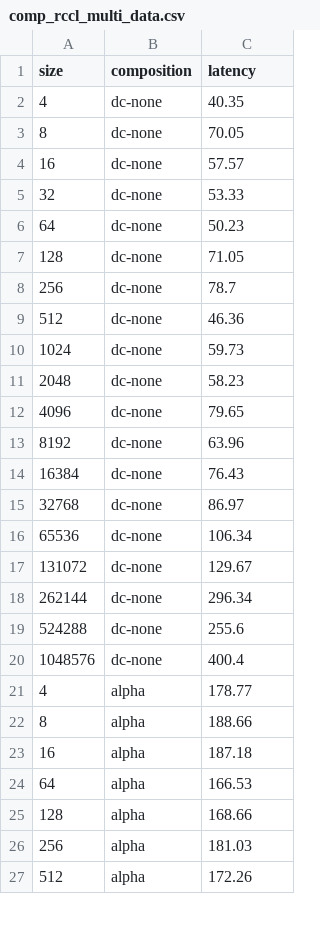
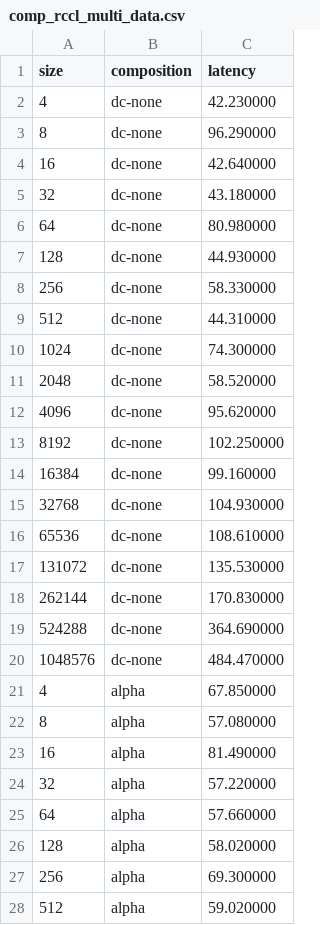
Before and after one commit to ggracelii/grace_suli, a CSV file: omb/comp_rccl_multi_data.csv, drawn as a sheet; only a part is shown; the diff covers the shown part only.

```diff
--- a/omb/comp_rccl_multi_data.csv
+++ b/omb/comp_rccl_multi_data.csv
@@ -1,27 +1,28 @@
 size,composition,latency
-4,dc-none,40.35
-8,dc-none,70.05
-16,dc-none,57.57
-32,dc-none,53.33
-64,dc-none,50.23
-128,dc-none,71.05
-256,dc-none,78.7
-512,dc-none,46.36
-1024,dc-none,59.73
-2048,dc-none,58.23
-4096,dc-none,79.65
-8192,dc-none,63.96
-16384,dc-none,76.43
-32768,dc-none,86.97
-65536,dc-none,106.34
-131072,dc-none,129.67
-262144,dc-none,296.34
-524288,dc-none,255.6
-1048576,dc-none,400.4
-4,alpha,178.77
-8,alpha,188.66
-16,alpha,187.18
-64,alpha,166.53
-128,alpha,168.66
-256,alpha,181.03
-512,alpha,172.26
+4,dc-none,42.230000
+8,dc-none,96.290000
+16,dc-none,42.640000
+32,dc-none,43.180000
+64,dc-none,80.980000
+128,dc-none,44.930000
+256,dc-none,58.330000
+512,dc-none,44.310000
+1024,dc-none,74.300000
+2048,dc-none,58.520000
+4096,dc-none,95.620000
+8192,dc-none,102.250000
+16384,dc-none,99.160000
+32768,dc-none,104.930000
+65536,dc-none,108.610000
+131072,dc-none,135.530000
+262144,dc-none,170.830000
+524288,dc-none,364.690000
+1048576,dc-none,484.470000
+4,alpha,67.850000
+8,alpha,57.080000
+16,alpha,81.490000
+32,alpha,57.220000
+64,alpha,57.660000
+128,alpha,58.020000
+256,alpha,69.300000
+512,alpha,59.020000
```
Also changed, not shown: 2 added rows, 3 removed rows and 28 edited cells elsewhere in this file, omb/comp_mpi_multi_data.csv, omb/comp_mpi_single_data.csv, 20 other files.
